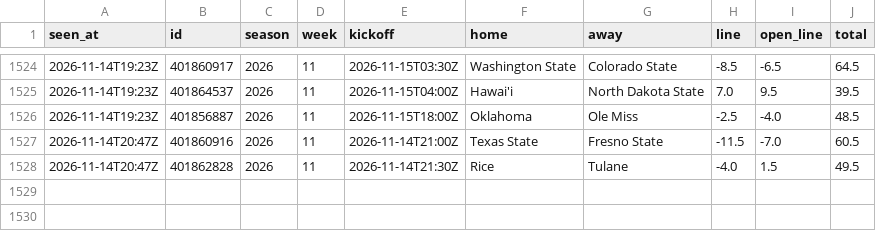
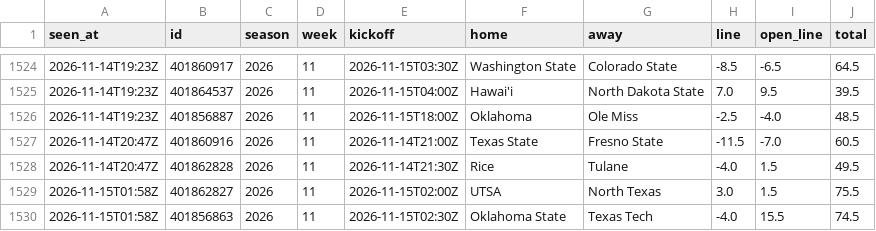
Before and after one commit to davischamann-alt/fourth-and-value, a CSV file: data/live/line_history.csv, drawn as a sheet; only a part is shown, gaps mark what is left out; the diff names each change by its address in the sheet, - before the commit and + after, or states it on an @@ line.

```diff
--- a/data/live/line_history.csv
+++ b/data/live/line_history.csv
+row 1529: 2026-11-15T01:58Z | 401862827 | 2026 | 11 | 2026-11-15T02:00Z | UTSA | North Texas | 3.0 | 1.5 | 75.5
+row 1530: 2026-11-15T01:58Z | 401856863 | 2026 | 11 | 2026-11-15T02:30Z | Oklahoma State | Texas Tech | -4.0 | 15.5 | 74.5
```
Also changed, not shown: data/live/odds_history.csv, data/live/picks.csv, 8 other files.
